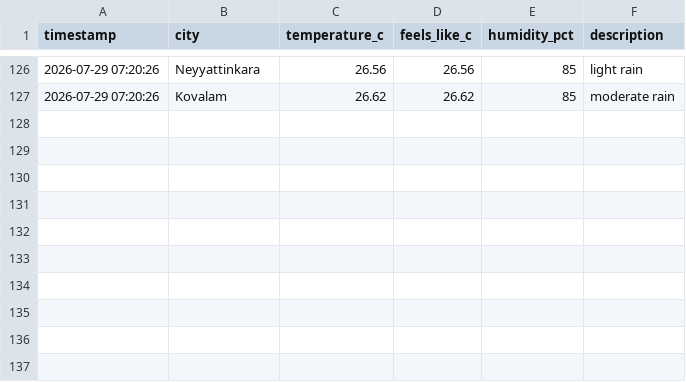
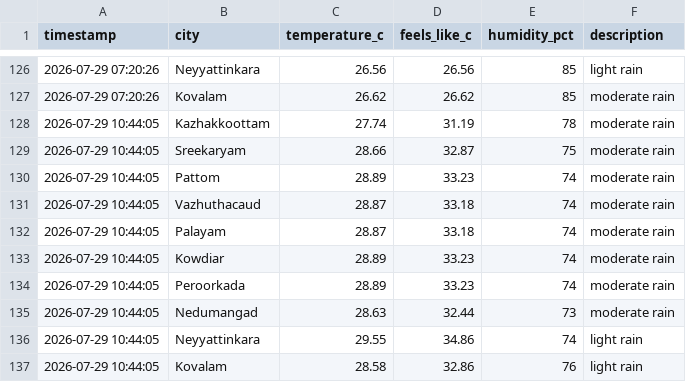
Before and after one commit to aravindrs27/weather-tracker, a CSV file: weather_log.csv, drawn as a sheet; only a part is shown, gaps mark what is left out.

Commit message:
Update weather log and chart

```diff
--- a/weather_log.csv
+++ b/weather_log.csv
@@ -127 +127,11 @@ timestamp,city,temperature_c,feels_like_c,humidity_pct,description
 2026-07-29 07:20:26,Kovalam,26.62,26.62,85,moderate rain
+2026-07-29 10:44:05,Kazhakkoottam,27.74,31.19,78,moderate rain
+2026-07-29 10:44:05,Sreekaryam,28.66,32.87,75,moderate rain
+2026-07-29 10:44:05,Pattom,28.89,33.23,74,moderate rain
+2026-07-29 10:44:05,Vazhuthacaud,28.87,33.18,74,moderate rain
+2026-07-29 10:44:05,Palayam,28.87,33.18,74,moderate rain
+2026-07-29 10:44:05,Kowdiar,28.89,33.23,74,moderate rain
+2026-07-29 10:44:05,Peroorkada,28.89,33.23,74,moderate rain
+2026-07-29 10:44:05,Nedumangad,28.63,32.44,73,moderate rain
+2026-07-29 10:44:05,Neyyattinkara,29.55,34.86,74,light rain
+2026-07-29 10:44:05,Kovalam,28.58,32.86,76,light rain
```
Also changed, not shown: 1 other file.
